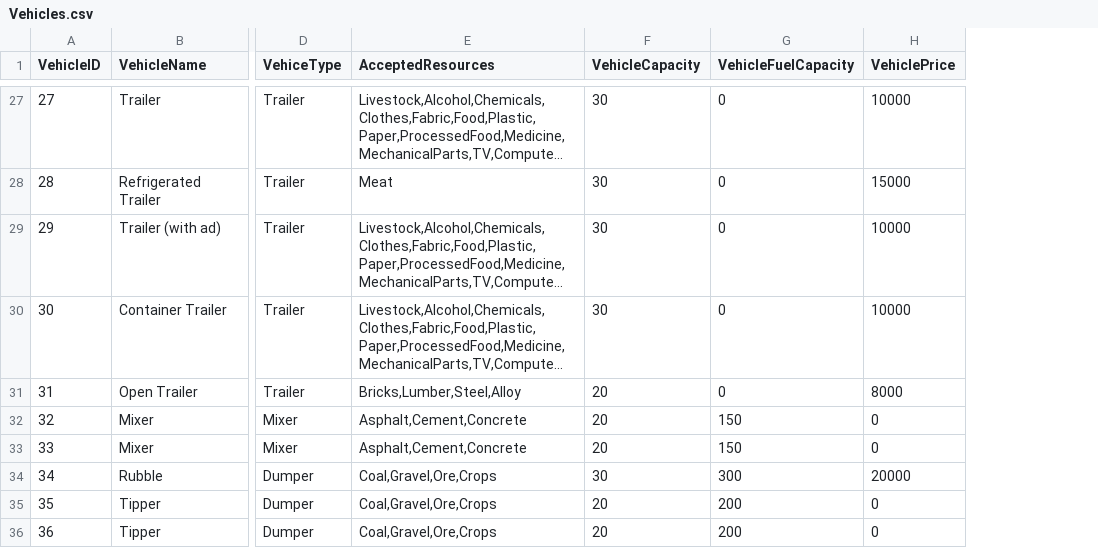
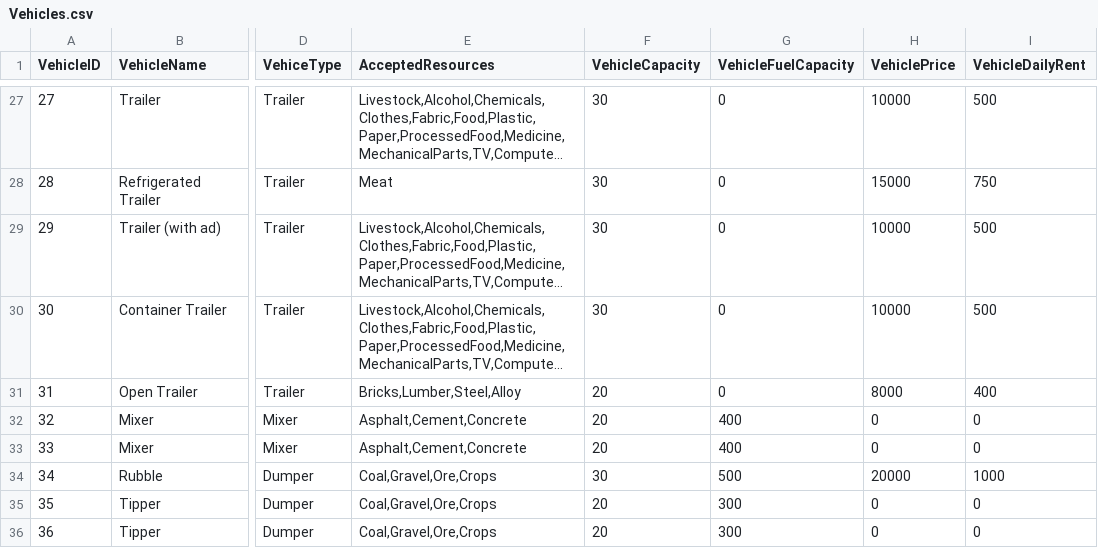
Before and after one commit to valentingajewski/IndustryLogisticV, a CSV file: configs/Vehicles.csv, drawn as a sheet; only a part is shown, gaps mark what is left out; long unchanged cells end in …; the diff covers the shown part only; the diff names each change by its address in the sheet, - before the commit and + after, or states it on an @@ line.

Commit message:
Add vehicle configurations, NPC logistics, and mission support
- Introduced new vehicle definitions in Vehicles.xml, including various types and capacities.
- Added WorldNpcLogistics.xml to manage NPC logistics settings such as job evaluation intervals and thresholds.
- Created README.md for mission configuration guidelines, detailing required XML blocks for different mission types.
- Implemented two sample missions: port_container_handler.xml for container transfer and quarry_heavy_machinery.xml for heavy machinery delivery.
- Added WorldNpcLogistics.ini for easy configuration of NPC logistics parameters.
- Developed CoreXmlConfig.cs to handle core configuration settings for the logistics system.
- Implemented NpcWorldDispatchModels.cs to manage NPC job types, phases, and dispatch configurations.
- Enhanced DebugMenuProvider.cs to include options for triggering missions and managing resources in the debug menu.

```diff
--- a/configs/Vehicles.csv
+++ b/configs/Vehicles.csv
+column I (VehicleDailyRent), rows 27-36: 500 | 750 | 500 | 500 | 400 | 0 | 0 | 1000 | 0 | 0
-G32:G33 (VehicleFuelCapacity): 150
+G32:G33 (VehicleFuelCapacity): 400
-G34 (VehicleFuelCapacity): 300
+G34 (VehicleFuelCapacity): 500
-G35:G36 (VehicleFuelCapacity): 200
+G35:G36 (VehicleFuelCapacity): 300
```
Also changed, not shown: 23 edited cells elsewhere in this file, configs/Sites.csv, 56 other files.
